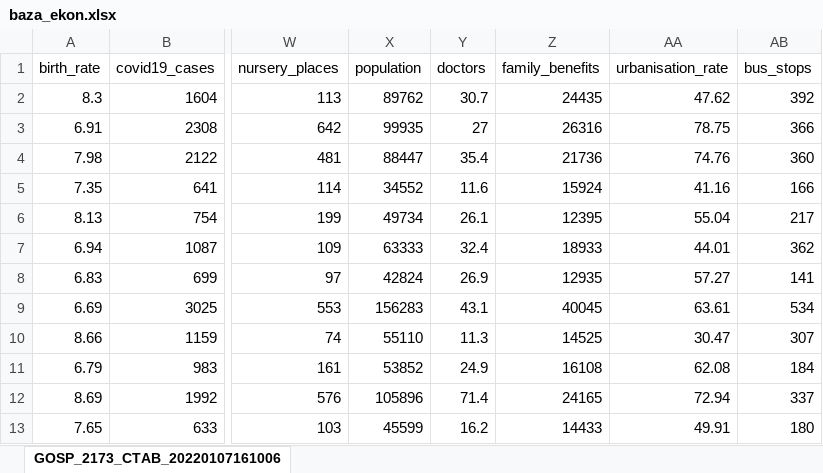
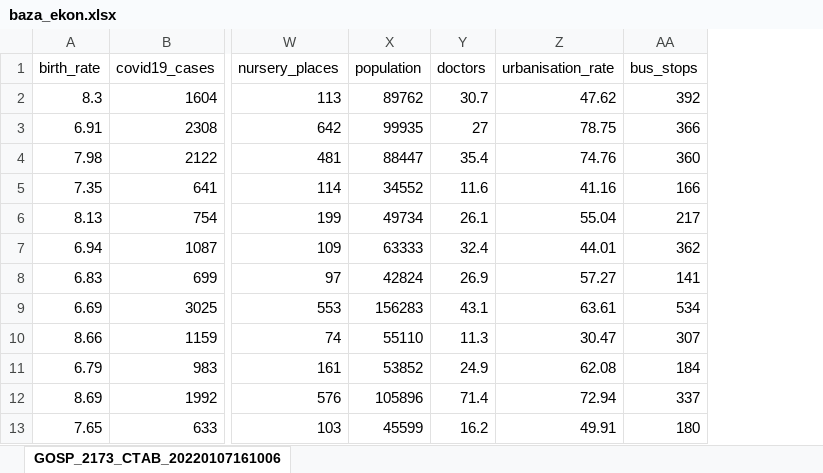
Before and after one commit to ajedrych/birthrate-model, an Excel workbook: baza_ekon.xlsx, sheet GOSP_2173_CTAB_20220107161006, drawn as a sheet; only a part is shown, gaps mark what is left out; values as stored, in another font and other column widths than the file's, no borders; the diff names each change by its address in the sheet, - before the commit and + after, or states it on an @@ line.

```diff
--- a/baza_ekon.xlsx (sheet GOSP_2173_CTAB_20220107161006)
+++ b/baza_ekon.xlsx (sheet GOSP_2173_CTAB_20220107161006)
-column Z (family_benefits), rows 2-13: 24435 | 26316 | 21736 | 15924 | 12395 | 18933 | 12935 | 40045 | 14525 | 16108 | 24165 | 14433
```
Also changed, not shown: 3 other files.
